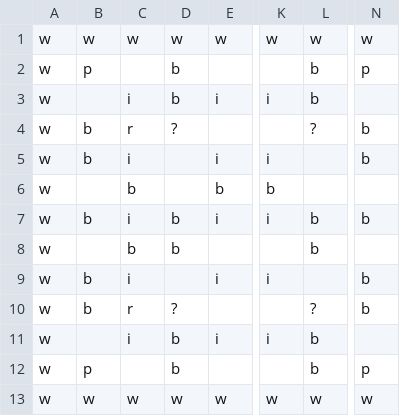
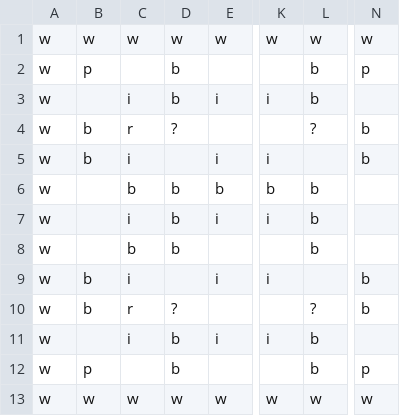
Before and after one commit to s-miura5656/DateApps2021, a CSV file: ES Game Library/ES Game Library/Content/MapSprite/Stage/map_A.csv, drawn as a sheet; only a part is shown, gaps mark what is left out; the diff names each change by its address in the sheet, - before the commit and + after, or states it on an @@ line.

```diff
--- a/ES Game Library/ES Game Library/Content/MapSprite/Stage/map_A.csv
+++ b/ES Game Library/ES Game Library/Content/MapSprite/Stage/map_A.csv
-D6: (empty)
+D6: b
-L6: (empty)
+L6: b
-B7: b
+B7: (empty)
-N7: b
+N7: (empty)
```
Also changed, not shown: 2 other files.
